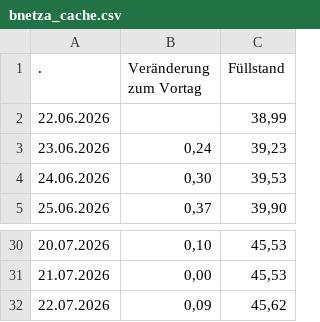
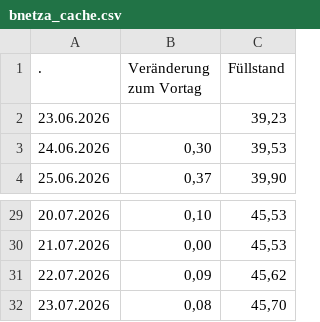
Before and after one commit to icrfornax/de-gas-storage-tracker-bnetza, a CSV file: data/bnetza_cache.csv, drawn as a sheet; only a part is shown, gaps mark what is left out.

```diff
--- a/data/bnetza_cache.csv
+++ b/data/bnetza_cache.csv
@@ -1,4 +1,3 @@
                     .;Veränderung zum Vortag;Füllstand
-22.06.2026;;38,99
-23.06.2026;0,24;39,23
+23.06.2026;;39,23
 24.06.2026;0,30;39,53
@@ -32 +31,2 @@
 22.07.2026;0,09;45,62
+23.07.2026;0,08;45,70
```
Also changed, not shown: data/projections.csv, 1 other file.
